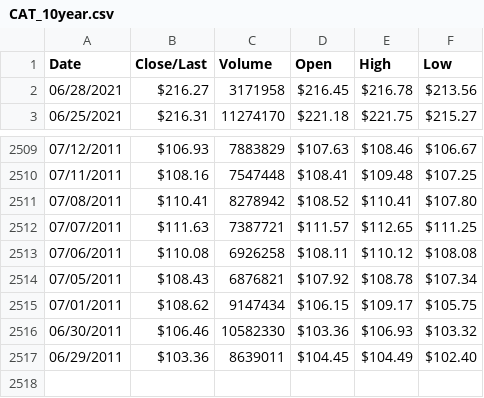
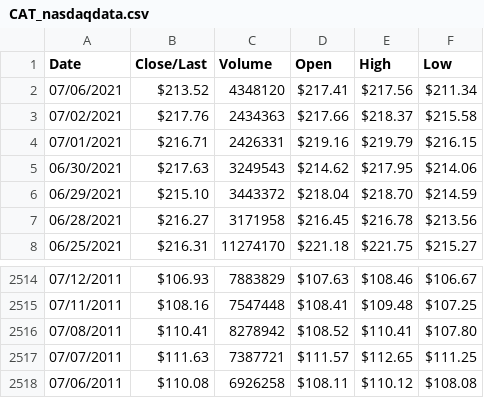
Before and after one commit to joebarry1252/Industrial-Strength, a CSV file: notebooks/JB_scratchwork/Final_Models/ML_Stock_Predictions/CAT_nasdaqdata.csv (was notebooks/JB_scratchwork/Final_Models/catprediction_nasdaqdata/CAT_10year.csv), drawn as a sheet; only a part is shown, gaps mark what is left out.

Commit message:
Completed stock prediction deep learning models 7.6.21

```diff
--- a/notebooks/JB_scratchwork/Final_Models/catprediction_nasdaqdata/CAT_10year.csv
+++ b/notebooks/JB_scratchwork/Final_Models/ML_Stock_Predictions/CAT_nasdaqdata.csv
@@ -1,2 +1,7 @@
 Date,Close/Last,Volume,Open,High,Low
+07/06/2021,$213.52,4348120,$217.41,$217.56,$211.34
+07/02/2021,$217.76,2434363,$217.66,$218.37,$215.58
+07/01/2021,$216.71,2426331,$219.16,$219.79,$216.15
+06/30/2021,$217.63,3249543,$214.62,$217.95,$214.06
+06/29/2021,$215.10,3443372,$218.04,$218.70,$214.59
 06/28/2021,$216.27,3171958,$216.45,$216.78,$213.56
@@ -2513,5 +2518 @@ Date,Close/Last,Volume,Open,High,Low
 07/06/2011,$110.08,6926258,$108.11,$110.12,$108.08
-07/05/2011,$108.43,6876821,$107.92,$108.78,$107.34
-07/01/2011,$108.62,9147434,$106.15,$109.17,$105.75
-06/30/2011,$106.46,10582330,$103.36,$106.93,$103.32
-06/29/2011,$103.36,8639011,$104.45,$104.49,$102.40
```
Also changed, not shown: 15 other files.
